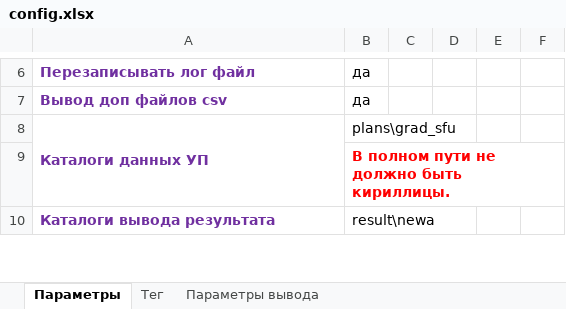
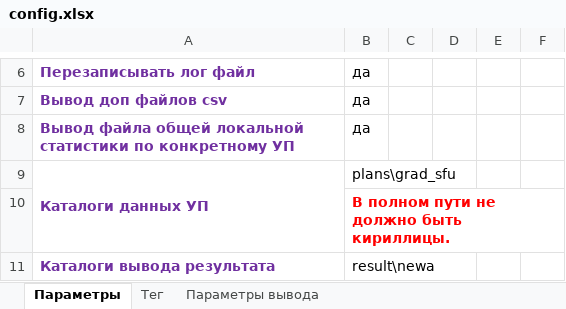
Before and after one commit to ekhalturin-ki15/SPA-SFU2, an Excel workbook: config.xlsx, sheet Параметры, drawn as a sheet; only a part is shown, gaps mark what is left out; values as stored, in another font and other column widths than the file's, no borders; the diff names each change by its address in the sheet, - before the commit and + after, or states it on an @@ line.

Commit message:
v 1.26.2 Вывод объединённой в один файл статистики

```diff
--- a/config.xlsx (sheet Параметры)
+++ b/config.xlsx (sheet Параметры)
+row 8: Вывод файла общей локальной статистики по конкретному УП | да
```
Also changed, not shown: 9 other files.
